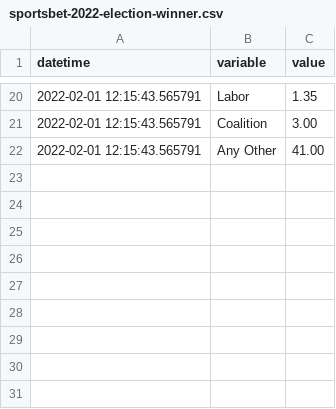
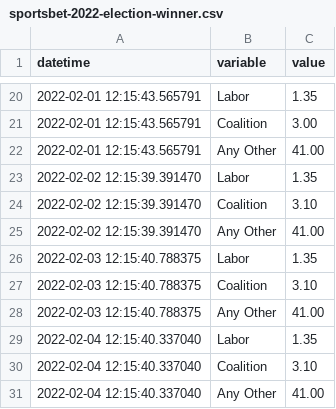
Before and after one commit to bpalmer4/Australian-Federal-Election-2022, a CSV file: historical-data/sportsbet-2022-election-winner.csv, drawn as a sheet; only a part is shown, gaps mark what is left out; the diff names each change by its address in the sheet, - before the commit and + after, or states it on an @@ line.

```diff
--- a/historical-data/sportsbet-2022-election-winner.csv
+++ b/historical-data/sportsbet-2022-election-winner.csv
+row 23: 2022-02-02 12:15:39.391470 | Labor | 1.35
+row 24: 2022-02-02 12:15:39.391470 | Coalition | 3.10
+row 25: 2022-02-02 12:15:39.391470 | Any Other | 41.00
+row 26: 2022-02-03 12:15:40.788375 | Labor | 1.35
+row 27: 2022-02-03 12:15:40.788375 | Coalition | 3.10
+row 28: 2022-02-03 12:15:40.788375 | Any Other | 41.00
+row 29: 2022-02-04 12:15:40.337040 | Labor | 1.35
+row 30: 2022-02-04 12:15:40.337040 | Coalition | 3.10
+row 31: 2022-02-04 12:15:40.337040 | Any Other | 41.00
```
Also changed, not shown: historical-data/sportsbet-2022-type-of-parliament.csv, 3 other files.
